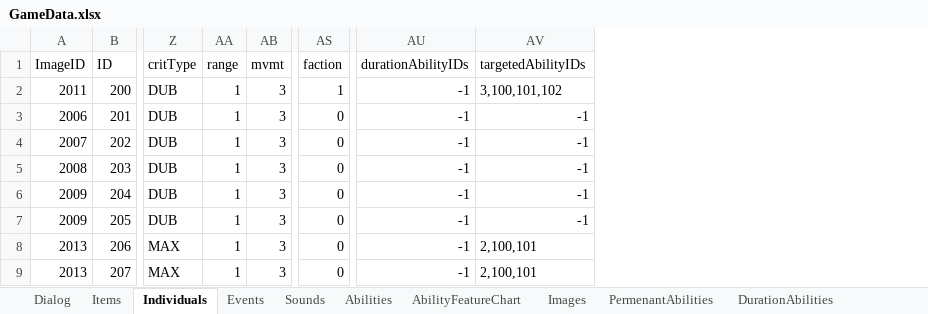
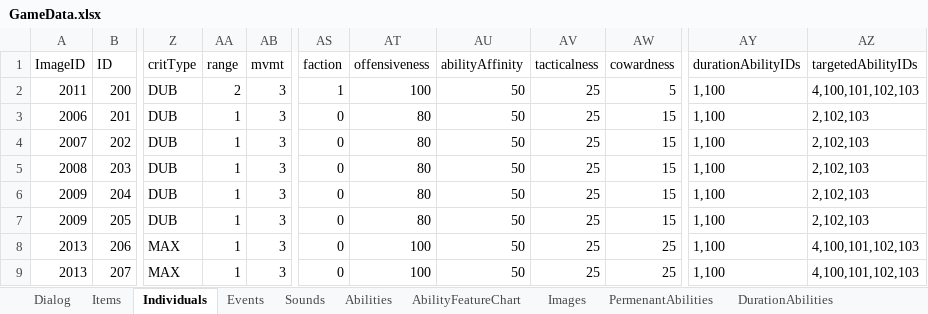
Before and after one commit to schil227/Natural_1, an Excel workbook: GameData.xlsx, sheet Individuals, drawn as a sheet; only a part is shown, gaps mark what is left out; values as stored, in another font and other column widths than the file's, no borders; addresses are those after the commit; the diff names each change by its address in the sheet, - before the commit and + after, or states it on an @@ line.

Commit message:
hooookay - So all the steps in the enemy AI have more or less been implemented, including some minor refactorings (e.g. attack/tactical modules, spot selection for movement, etc.). There's still a bit of tweaking required for how behavior works, perhaps changing how offensiveness/supportiveness works, however the rough sketch is complete. Still several more things to test and bugs to find.

```diff
--- a/GameData.xlsx (sheet Individuals)
+++ b/GameData.xlsx (sheet Individuals)
+column AT (offensiveness), rows 2-9: 100 | 80 | 80 | 80 | 80 | 80 | 100 | 100
+column AU (abilityAffinity), rows 2-9: all 50
+column AV (tacticalness), rows 2-9: all 25
+column AW (cowardness), rows 2-9: 5 | 15 | 15 | 15 | 15 | 15 | 25 | 25
-AA2 (range): 1
+AA2 (range): 2
-AY2:AY9 (durationAbilityIDs): -1
+AY2:AY9 (durationAbilityIDs): 1,100
-AZ2 (targetedAbilityIDs): 3,100,101,102
+AZ2 (targetedAbilityIDs): 4,100,101,102,103
-AZ3:AZ7 (targetedAbilityIDs): -1
+AZ3:AZ7 (targetedAbilityIDs): 2,102,103
-AZ8:AZ9 (targetedAbilityIDs): 2,100,101
+AZ8:AZ9 (targetedAbilityIDs): 4,100,101,102,103
```
Also changed, not shown: sheet DurationAbilities, sheet TargetedAbilities, 18 other files.
